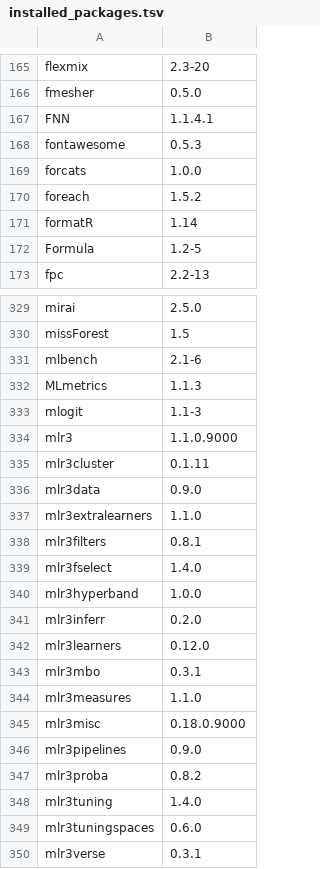
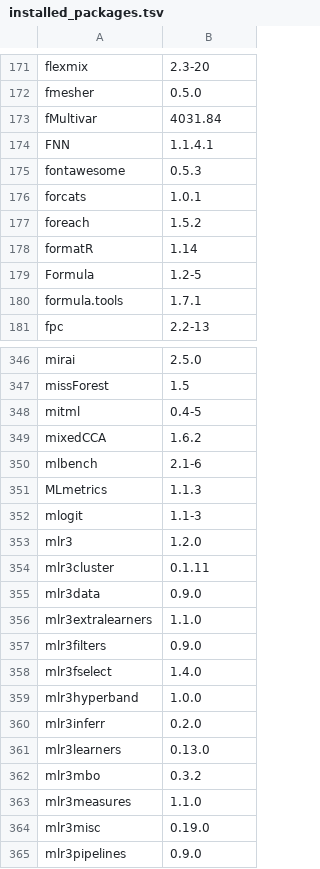
Before and after one commit to microDM/OMA-Rstudio-server, a TSV file: installed_packages.tsv, drawn as a sheet; only a part is shown, gaps mark what is left out; the shorter side is filled out with more unchanged rows; the diff covers the shown part only.

```diff
--- a/installed_packages.tsv
+++ b/installed_packages.tsv
@@ -166,5 +172,6 @@ flexmix	2.3-20
 fmesher	0.5.0
+fMultivar	4031.84
 FNN	1.1.4.1
 fontawesome	0.5.3
-forcats	1.0.0
+forcats	1.0.1
 foreach	1.5.2
@@ -172,2 +179,3 @@ formatR	1.14
 Formula	1.2-5
+formula.tools	1.7.1
 fpc	2.2-13
@@ -330,2 +347,4 @@ mirai	2.5.0
 missForest	1.5
+mitml	0.4-5
+mixedCCA	1.6.2
 mlbench	2.1-6
@@ -333,3 +352,3 @@ MLmetrics	1.1.3
 mlogit	1.1-3
-mlr3	1.1.0.9000
+mlr3	1.2.0
 mlr3cluster	0.1.11
@@ -337,3 +356,3 @@ mlr3data	0.9.0
 mlr3extralearners	1.1.0
-mlr3filters	0.8.1
+mlr3filters	0.9.0
 mlr3fselect	1.4.0
@@ -341,6 +360,6 @@ mlr3hyperband	1.0.0
 mlr3inferr	0.2.0
-mlr3learners	0.12.0
-mlr3mbo	0.3.1
+mlr3learners	0.13.0
+mlr3mbo	0.3.2
 mlr3measures	1.1.0
-mlr3misc	0.18.0.9000
+mlr3misc	0.19.0
 mlr3pipelines	0.9.0
```
Also changed, not shown: 30 added rows, 1 removed row and 42 edited cells elsewhere in this file.
